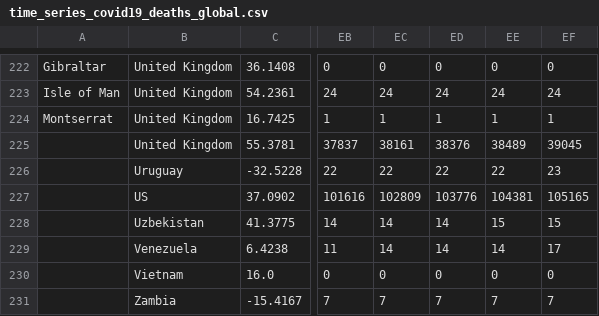
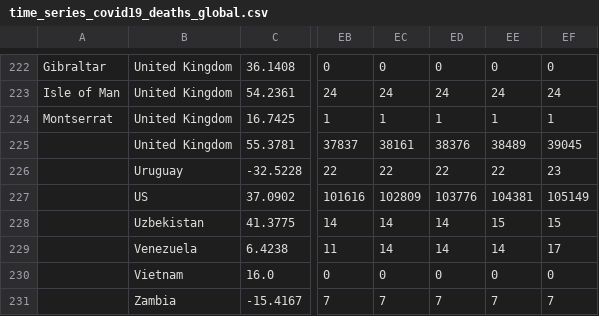
Before and after one commit to rvaughan/coronavirus-data, a CSV file: worldwide/time_series_covid19_deaths_global.csv, drawn as a sheet; only a part is shown, gaps mark what is left out; the diff names each change by its address in the sheet, - before the commit and + after, or states it on an @@ line.

```diff
--- a/worldwide/time_series_covid19_deaths_global.csv
+++ b/worldwide/time_series_covid19_deaths_global.csv
-EF227: 105165
+EF227: 105149
```
Also changed, not shown: worldwide/time_series_covid19_confirmed_global.csv.
